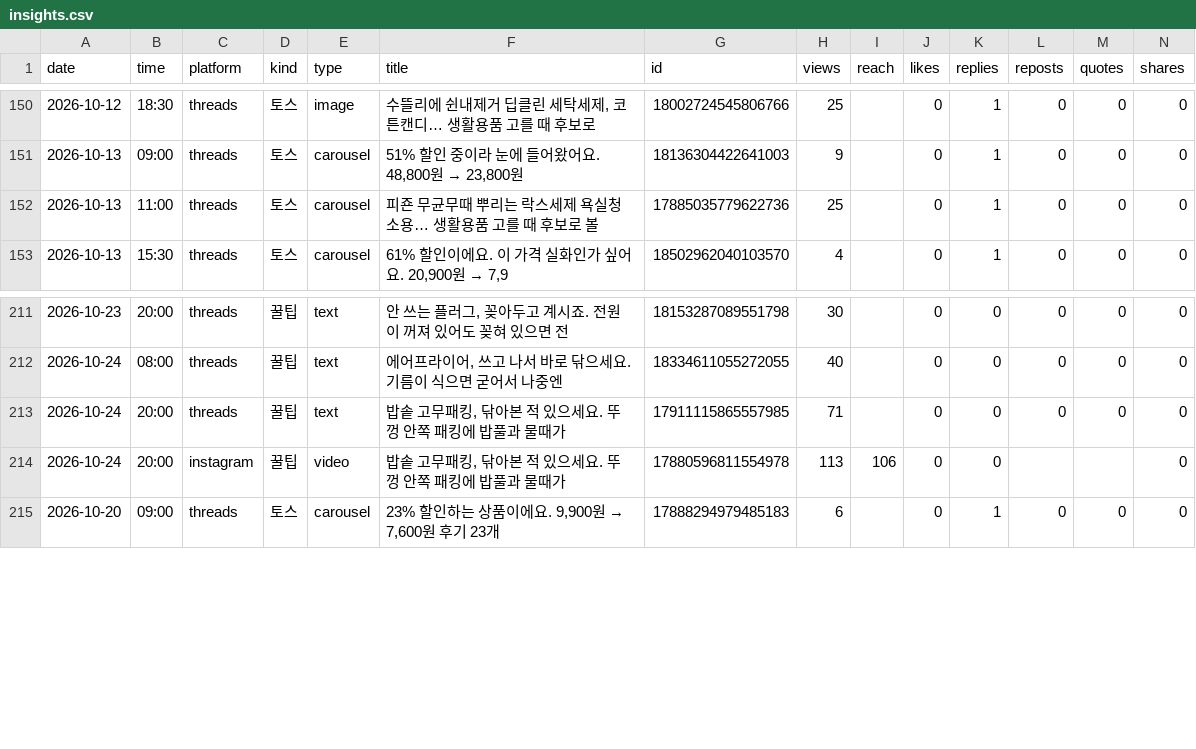
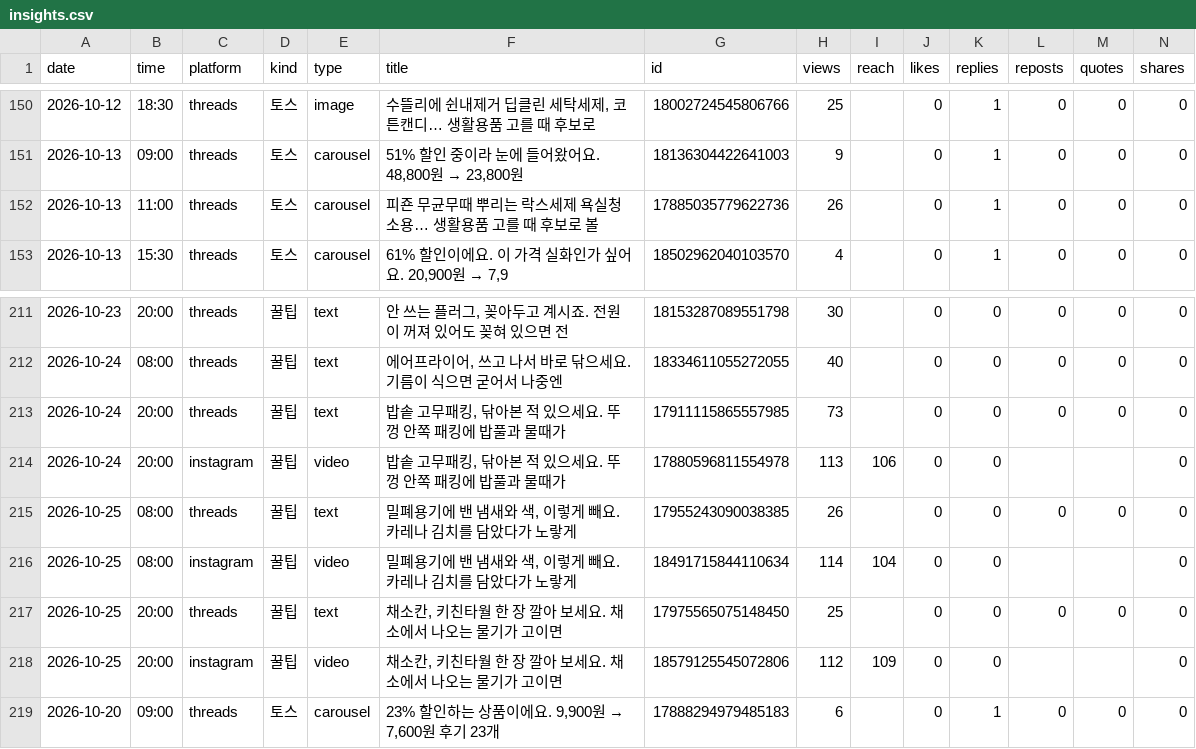
Before and after one commit to wonbi/insta-threads-auto, a CSV file: insights.csv, drawn as a sheet; only a part is shown, gaps mark what is left out; rows hold the shown columns only; the diff covers the shown part only; the diff names each change by its address in the sheet, - before the commit and + after, or states it on an @@ line.

```diff
--- a/insights.csv
+++ b/insights.csv
-H152 (views): 25
+H152 (views): 26
-H213 (views): 71
+H213 (views): 73
+row 215: 2026-10-25 | 08:00 | threads | 꿀팁 | text | 밀폐용기에 밴 냄새와 색, 이렇게 빼요. 카레나 김치를 담았다가 노랗게 | 17955243090038385 | 26 |  | 0 | 0 | 0 | 0 | 0
+row 216: 2026-10-25 | 08:00 | instagram | 꿀팁 | video | 밀폐용기에 밴 냄새와 색, 이렇게 빼요. 카레나 김치를 담았다가 노랗게 | 18491715844110634 | 114 | 104 | 0 | 0 |  |  | 0
+row 217: 2026-10-25 | 20:00 | threads | 꿀팁 | text | 채소칸, 키친타월 한 장 깔아 보세요. 채소에서 나오는 물기가 고이면 | 17975565075148450 | 25 |  | 0 | 0 | 0 | 0 | 0
+row 218: 2026-10-25 | 20:00 | instagram | 꿀팁 | video | 채소칸, 키친타월 한 장 깔아 보세요. 채소에서 나오는 물기가 고이면 | 18579125545072806 | 112 | 109 | 0 | 0 |  |  | 0
```
Also changed, not shown: 6 added rows and 10 edited cells elsewhere in this file.
